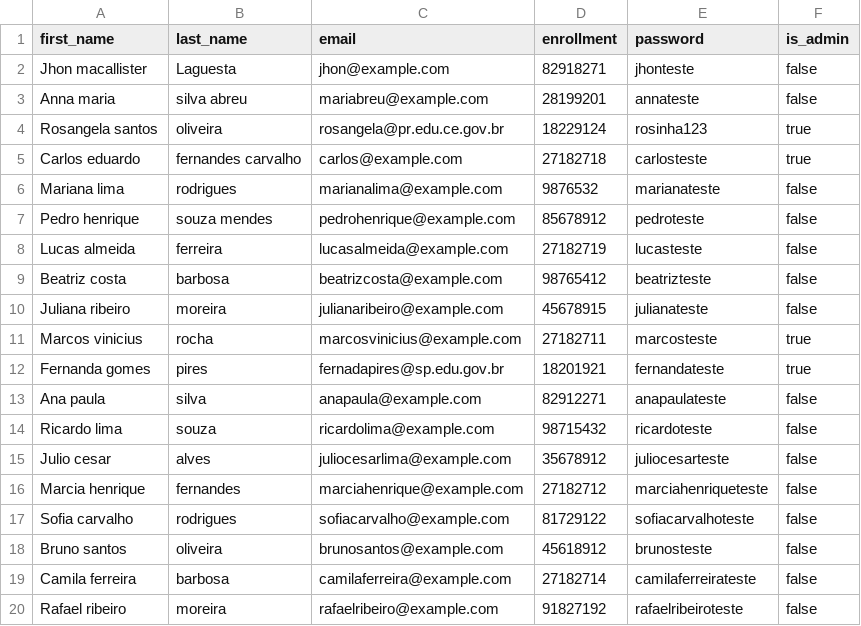
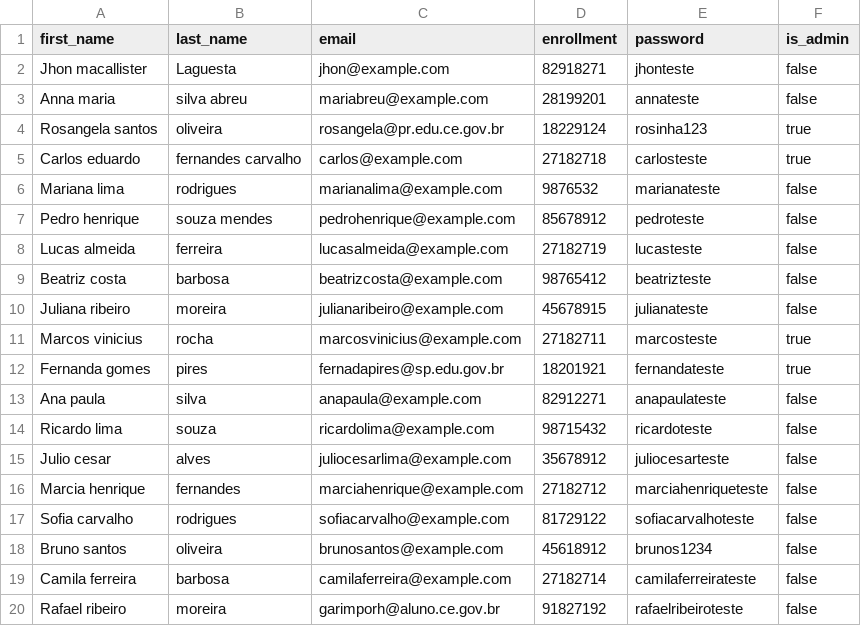
Before and after one commit to DevLimax/multimeiosFastAPI, a CSV file: src/Scripts/CSVs/users.csv, drawn as a sheet.

```diff
--- a/src/Scripts/CSVs/users.csv
+++ b/src/Scripts/CSVs/users.csv
@@ -17,4 +17,4 @@ Marcia henrique,fernandes,marciahenrique@example.com,27182712,marciahenriquetest
 Sofia carvalho,rodrigues,sofiacarvalho@example.com,81729122,sofiacarvalhoteste,false
-Bruno santos,oliveira,brunosantos@example.com,45618912,brunosteste,false
+Bruno santos,oliveira,brunosantos@example.com,45618912,brunos1234,false
 Camila ferreira,barbosa,camilaferreira@example.com,27182714,camilaferreirateste,false
-Rafael ribeiro,moreira,rafaelribeiro@example.com,91827192,rafaelribeiroteste,false
+Rafael ribeiro,moreira,garimporh@aluno.ce.gov.br,91827192,rafaelribeiroteste,false
```
Also changed, not shown: 10 other files.
